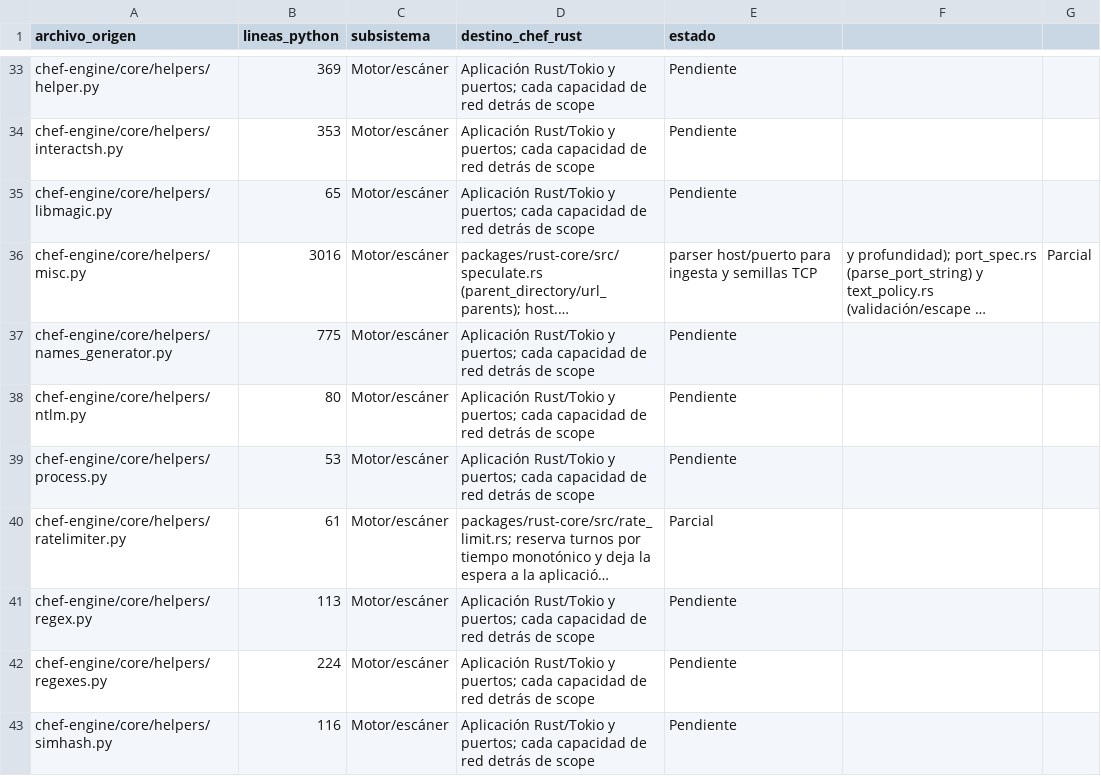
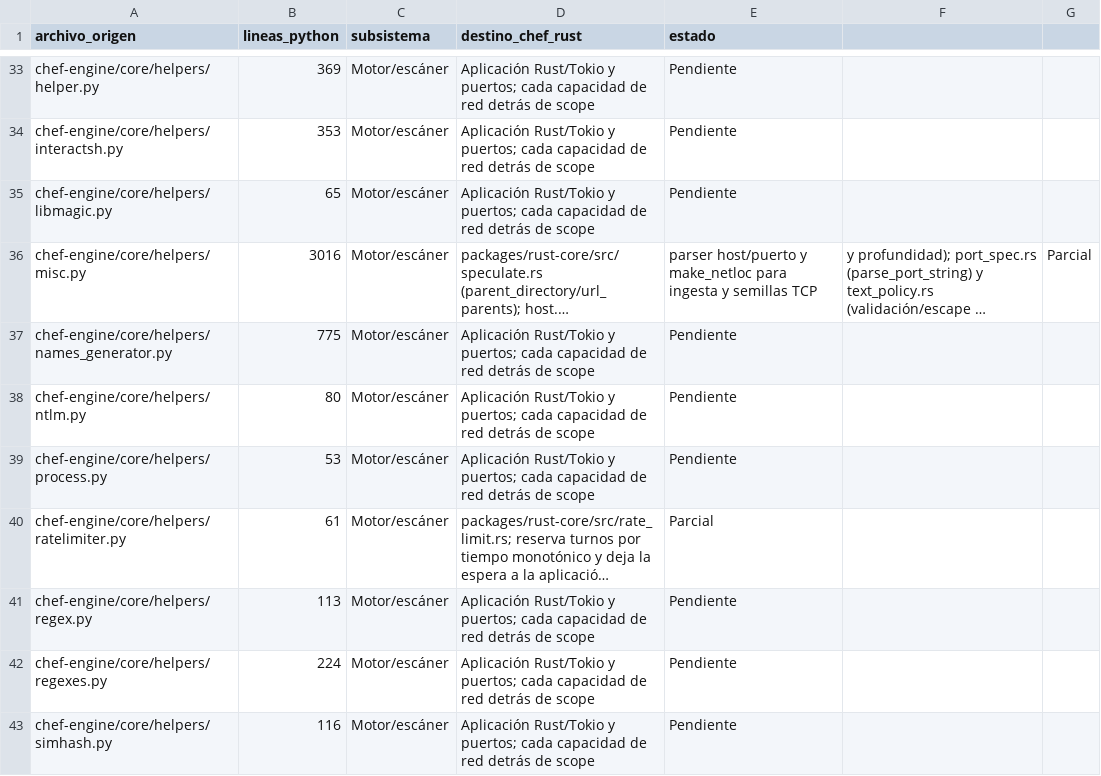
Before and after one commit to CyberStill-GmbH/CHEF, a CSV file: docs/migration/inventario-migracion.csv, drawn as a sheet; only a part is shown, gaps mark what is left out; long unchanged cells end in …; the diff names each change by its address in the sheet, - before the commit and + after, or states it on an @@ line.

```diff
--- a/docs/migration/inventario-migracion.csv
+++ b/docs/migration/inventario-migracion.csv
-E36 (estado): parser host/puerto para ingesta…
+E36 (estado): parser host/puerto y make_netloc para ingesta…
```
Also changed, not shown: 6 other files.
